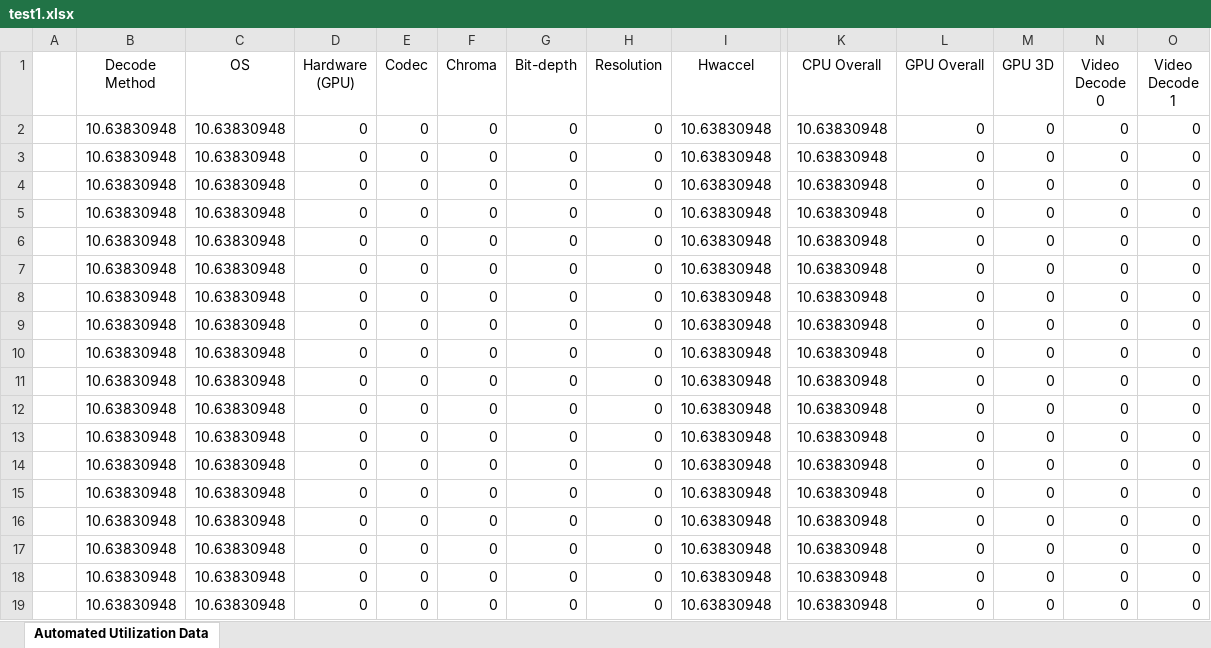
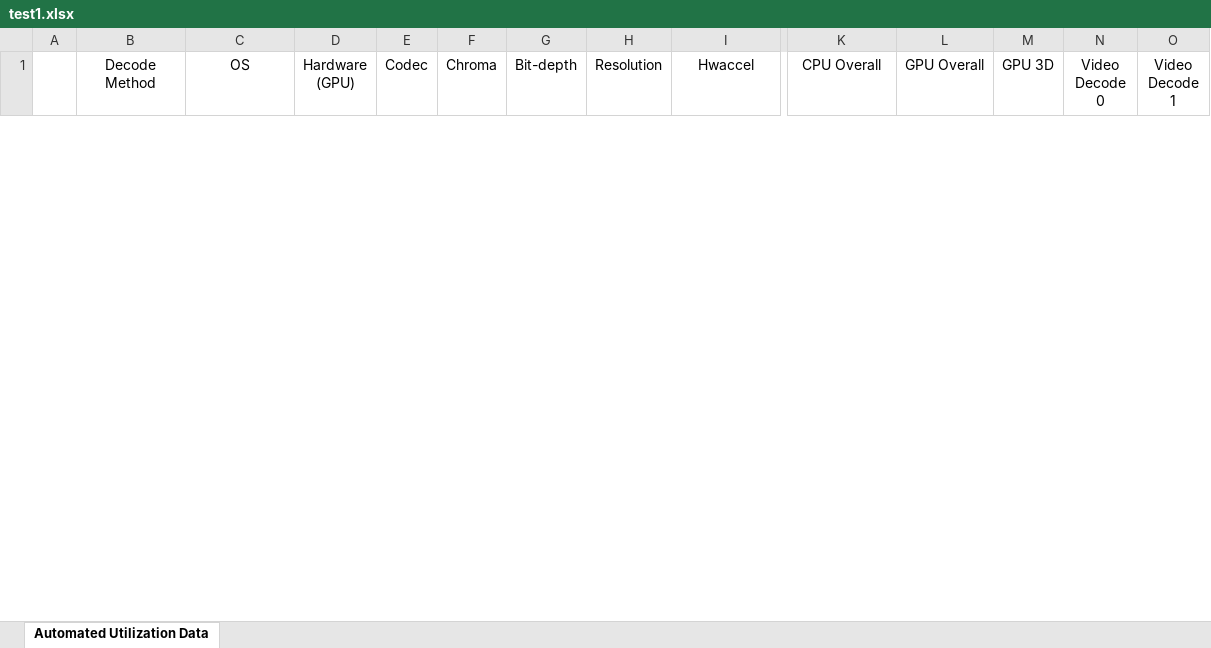
Before and after one commit to lukefreund/CpuAndGpuMetricsLinux, an Excel workbook: test1.xlsx, sheet Automated Utilization Data, drawn as a sheet; only a part is shown, gaps mark what is left out; values as stored, in another font and other column widths than the file's, no borders; removed rows and columns are numbered as before the commit, all else as after; rows hold the shown columns only; the diff covers the shown part only; the diff names each change by its address in the sheet, - before the commit and + after, or states it on an @@ line.

```diff
--- a/test1.xlsx (sheet Automated Utilization Data)
+++ b/test1.xlsx (sheet Automated Utilization Data)
-row 2:  | 10.63830948 | 10.63830948 | 0 | 0 | 0 | 0 | 0 | 10.63830948 | 10.63830948 | 0 | 0 | 0 | 0
-row 3:  | 10.63830948 | 10.63830948 | 0 | 0 | 0 | 0 | 0 | 10.63830948 | 10.63830948 | 0 | 0 | 0 | 0
-row 4:  | 10.63830948 | 10.63830948 | 0 | 0 | 0 | 0 | 0 | 10.63830948 | 10.63830948 | 0 | 0 | 0 | 0
-row 5:  | 10.63830948 | 10.63830948 | 0 | 0 | 0 | 0 | 0 | 10.63830948 | 10.63830948 | 0 | 0 | 0 | 0
-row 6:  | 10.63830948 | 10.63830948 | 0 | 0 | 0 | 0 | 0 | 10.63830948 | 10.63830948 | 0 | 0 | 0 | 0
-row 7:  | 10.63830948 | 10.63830948 | 0 | 0 | 0 | 0 | 0 | 10.63830948 | 10.63830948 | 0 | 0 | 0 | 0
-row 8:  | 10.63830948 | 10.63830948 | 0 | 0 | 0 | 0 | 0 | 10.63830948 | 10.63830948 | 0 | 0 | 0 | 0
-row 9:  | 10.63830948 | 10.63830948 | 0 | 0 | 0 | 0 | 0 | 10.63830948 | 10.63830948 | 0 | 0 | 0 | 0
-row 10:  | 10.63830948 | 10.63830948 | 0 | 0 | 0 | 0 | 0 | 10.63830948 | 10.63830948 | 0 | 0 | 0 | 0
-row 11:  | 10.63830948 | 10.63830948 | 0 | 0 | 0 | 0 | 0 | 10.63830948 | 10.63830948 | 0 | 0 | 0 | 0
-row 12:  | 10.63830948 | 10.63830948 | 0 | 0 | 0 | 0 | 0 | 10.63830948 | 10.63830948 | 0 | 0 | 0 | 0
-row 13:  | 10.63830948 | 10.63830948 | 0 | 0 | 0 | 0 | 0 | 10.63830948 | 10.63830948 | 0 | 0 | 0 | 0
-row 14:  | 10.63830948 | 10.63830948 | 0 | 0 | 0 | 0 | 0 | 10.63830948 | 10.63830948 | 0 | 0 | 0 | 0
-row 15:  | 10.63830948 | 10.63830948 | 0 | 0 | 0 | 0 | 0 | 10.63830948 | 10.63830948 | 0 | 0 | 0 | 0
-row 16:  | 10.63830948 | 10.63830948 | 0 | 0 | 0 | 0 | 0 | 10.63830948 | 10.63830948 | 0 | 0 | 0 | 0
-row 17:  | 10.63830948 | 10.63830948 | 0 | 0 | 0 | 0 | 0 | 10.63830948 | 10.63830948 | 0 | 0 | 0 | 0
-row 18:  | 10.63830948 | 10.63830948 | 0 | 0 | 0 | 0 | 0 | 10.63830948 | 10.63830948 | 0 | 0 | 0 | 0
-row 19:  | 10.63830948 | 10.63830948 | 0 | 0 | 0 | 0 | 0 | 10.63830948 | 10.63830948 | 0 | 0 | 0 | 0
```
Also changed, not shown: 2 added rows and 24 removed rows elsewhere in this sheet, 37 other files.
